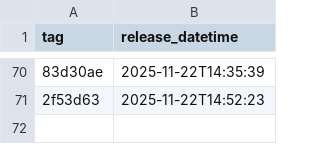
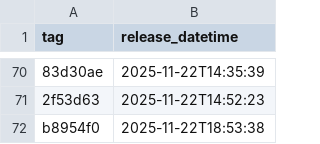
Before and after one commit to NHSDigital/eps-assist-me, a CSV file: _data/dev_deployments.csv, drawn as a sheet; only a part is shown, gaps mark what is left out; the diff names each change by its address in the sheet, - before the commit and + after, or states it on an @@ line.

```diff
--- a/_data/dev_deployments.csv
+++ b/_data/dev_deployments.csv
+row 72: b8954f0 | 2025-11-22T18:53:38
```
Also changed, not shown: 1 other file.
